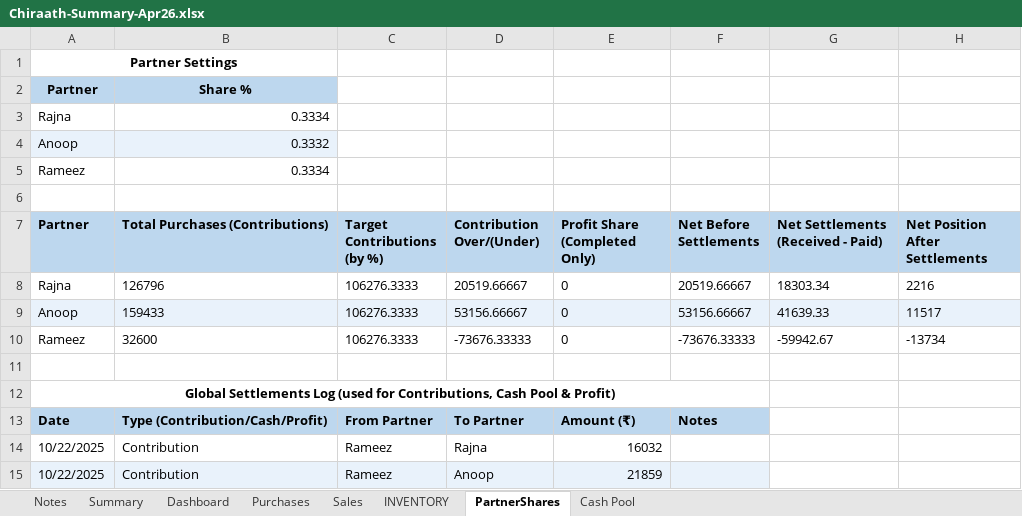
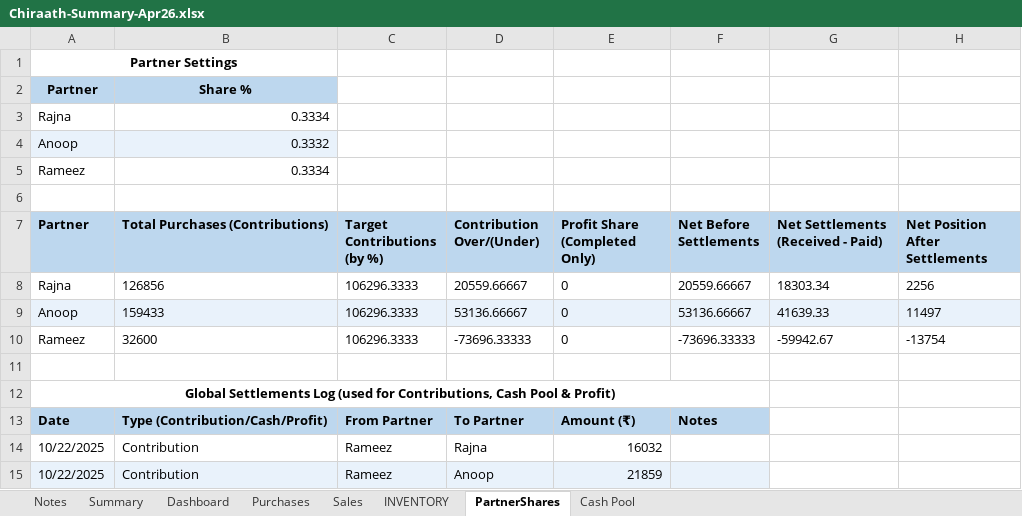
Before and after one commit to anoopp87/chiraath-partner-dashboard, an Excel workbook: docs/Chiraath-Summary-Apr26.xlsx, sheet PartnerShares, drawn as a sheet; only a part is shown; values as stored, in another font and other column widths than the file's, no borders; the diff names each change by its address in the sheet, - before the commit and + after, or states it on an @@ line.

```diff
--- a/docs/Chiraath-Summary-Apr26.xlsx (sheet PartnerShares)
+++ b/docs/Chiraath-Summary-Apr26.xlsx (sheet PartnerShares)
-B8 (Total Purchases (Contributions)): 126796
+B8 (Total Purchases (Contributions)): 126856
-C8:C10 (Target Contributions (by %)): 106276.3333
+C8:C10 (Target Contributions (by %)): 106296.3333
-D8 (Contribution Over/(Under)): 20519.66667
+D8 (Contribution Over/(Under)): 20559.66667
-F8 (Net Before Settlements): 20519.66667
+F8 (Net Before Settlements): 20559.66667
-H8 (Net Position After Settlements): 2216
+H8 (Net Position After Settlements): 2256
-D9 (Contribution Over/(Under)): 53156.66667
+D9 (Contribution Over/(Under)): 53136.66667
-F9 (Net Before Settlements): 53156.66667
+F9 (Net Before Settlements): 53136.66667
-H9 (Net Position After Settlements): 11517
+H9 (Net Position After Settlements): 11497
-D10 (Contribution Over/(Under)): -73676.33333
+D10 (Contribution Over/(Under)): -73696.33333
-F10 (Net Before Settlements): -73676.33333
+F10 (Net Before Settlements): -73696.33333
-H10 (Net Position After Settlements): -13734
+H10 (Net Position After Settlements): -13754
```
Also changed, not shown: sheet Sales, sheet Summary, sheet Dashboard, sheet Cash Pool, sheet Purchases, sheet INVENTORY, hidden cells, charts or pictures, input/Chiraath - Business Summary.xlsx, 3 other files.
